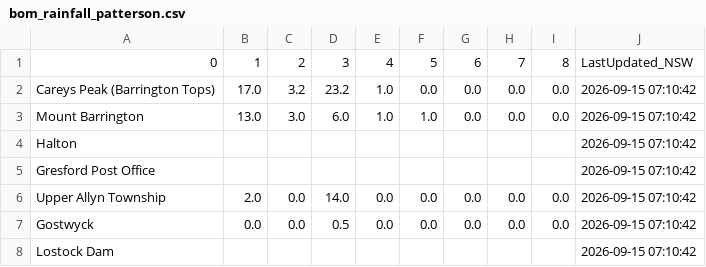
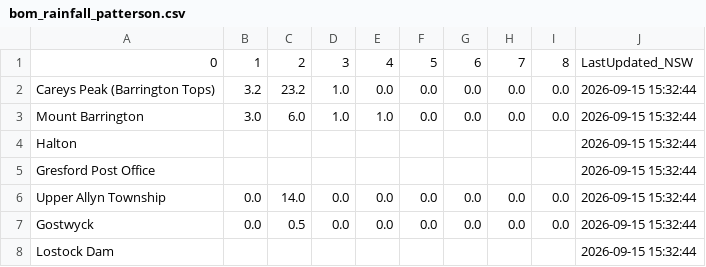
Before and after one commit to willheadon/bom-rainfall, a CSV file: bom_rainfall_patterson.csv, drawn as a sheet.

```diff
--- a/bom_rainfall_patterson.csv
+++ b/bom_rainfall_patterson.csv
@@ -1,8 +1,8 @@
 0,1,2,3,4,5,6,7,8,LastUpdated_NSW
-Careys Peak (Barrington Tops),17.0,3.2,23.2,1.0,0.0,0.0,0.0,0.0,2026-09-15 07:10:42
-Mount Barrington,13.0,3.0,6.0,1.0,1.0,0.0,0.0,0.0,2026-09-15 07:10:42
-Halton,,,,,,,,,2026-09-15 07:10:42
-Gresford Post Office,,,,,,,,,2026-09-15 07:10:42
-Upper Allyn Township,2.0,0.0,14.0,0.0,0.0,0.0,0.0,0.0,2026-09-15 07:10:42
-Gostwyck,0.0,0.0,0.5,0.0,0.0,0.0,0.0,0.0,2026-09-15 07:10:42
-Lostock Dam,,,,,,,,,2026-09-15 07:10:42
+Careys Peak (Barrington Tops),3.2,23.2,1.0,0.0,0.0,0.0,0.0,0.0,2026-09-15 15:32:44
+Mount Barrington,3.0,6.0,1.0,1.0,0.0,0.0,0.0,0.0,2026-09-15 15:32:44
+Halton,,,,,,,,,2026-09-15 15:32:44
+Gresford Post Office,,,,,,,,,2026-09-15 15:32:44
+Upper Allyn Township,0.0,14.0,0.0,0.0,0.0,0.0,0.0,0.0,2026-09-15 15:32:44
+Gostwyck,0.0,0.5,0.0,0.0,0.0,0.0,0.0,0.0,2026-09-15 15:32:44
+Lostock Dam,,,,,,,,,2026-09-15 15:32:44
```
Also changed, not shown: bom_rainfall_williams.csv.
